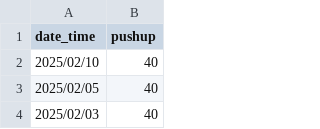
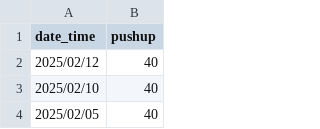
Before and after one commit to LaurenceCheng/pushups-records, a CSV file: pushup.csv, drawn as a sheet; only a part is shown; the shorter side is filled out with more unchanged rows; the diff names each change by its address in the sheet, - before the commit and + after, or states it on an @@ line.

Commit message:
Add the data of 2025/02/12

```diff
--- a/pushup.csv
+++ b/pushup.csv
+row 2: 2025/02/12 | 40
```
